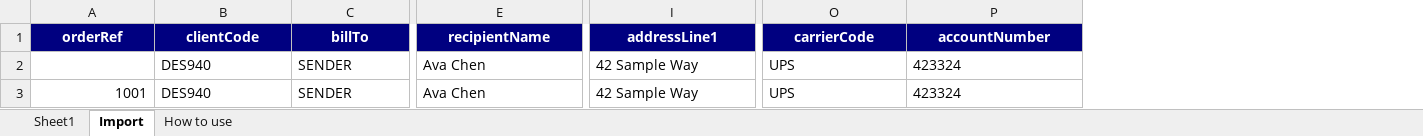
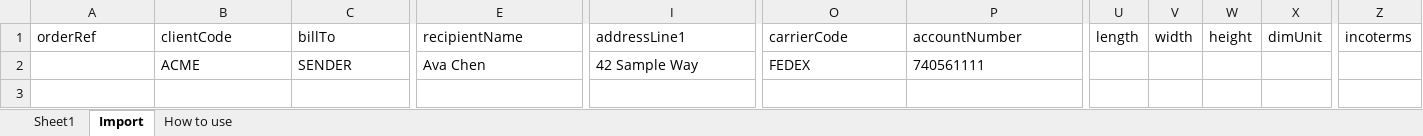
Before and after one commit to maharana2006-tech/thb-shioai, an Excel workbook: backend/src/main/resources/templates/order-import-template-generic.xlsm, sheet Import, drawn as a sheet; only a part is shown, gaps mark what is left out; values as stored, in another font and other column widths than the file's, no borders; conditional formats not drawn; removed rows and columns are numbered as before the commit, all else as after; rows hold the shown columns only; the diff covers the shown part only; the diff names each change by its address in the sheet, - before the commit and + after, or states it on an @@ line.

```diff
--- a/backend/src/main/resources/templates/order-import-template-generic.xlsm (sheet Import)
+++ b/backend/src/main/resources/templates/order-import-template-generic.xlsm (sheet Import)
+column U (length), empty
+column V (width), empty
+column W (height), empty
+column X (dimUnit), empty
+column Z (incoterms), empty
@@ A1:P1 fill: #000080 → none, bold: on → off, text colour: #FFFFFF → black, alignment: center → left @@
-B2 (clientCode): DES940
+B2 (clientCode): ACME
-O2 (carrierCode): UPS
+O2 (carrierCode): FEDEX
-P2 (accountNumber): 423324
+P2 (accountNumber): 740561111
-row 3: 1001 | DES940 | SENDER | Ava Chen | 42 Sample Way | UPS | 423324
```
Also changed, not shown: cell formats elsewhere in this sheet, backend/src/main/resources/templates/order-import-template.xlsm, 6 other files.
